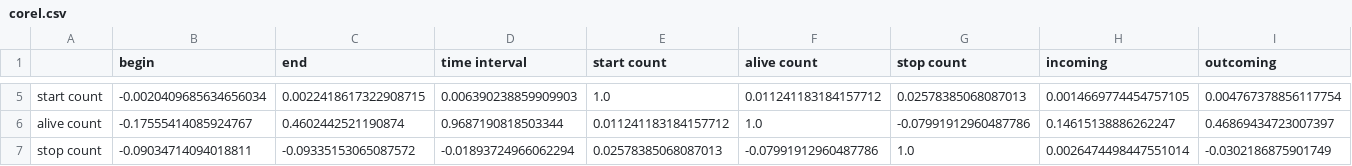
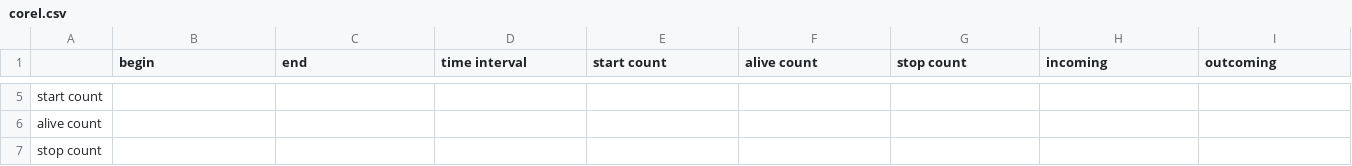
Before and after one commit to Deckardio/BoddyClub, a CSV file: Results/corel.csv, drawn as a sheet; only a part is shown, gaps mark what is left out; the diff covers the shown part only; the diff names each change by its address in the sheet, - before the commit and + after, or states it on an @@ line.

```diff
--- a/Results/corel.csv
+++ b/Results/corel.csv
-B5 (begin): -0.0020409685634656034
+B5 (begin): (empty)
-C5 (end): 0.0022418617322908715
+C5 (end): (empty)
-D5 (time interval): 0.006390238859909903
+D5 (time interval): (empty)
-E5 (start count): 1.0
+E5 (start count): (empty)
-F5 (alive count): 0.011241183184157712
+F5 (alive count): (empty)
-G5 (stop count): 0.02578385068087013
+G5 (stop count): (empty)
-H5 (incoming): 0.0014669774454757105
+H5 (incoming): (empty)
-I5 (outcoming): 0.004767378856117754
+I5 (outcoming): (empty)
-B6 (begin): -0.17555414085924767
+B6 (begin): (empty)
-C6 (end): 0.4602442521190874
+C6 (end): (empty)
-D6 (time interval): 0.9687190818503344
+D6 (time interval): (empty)
-E6 (start count): 0.011241183184157712
+E6 (start count): (empty)
-F6 (alive count): 1.0
+F6 (alive count): (empty)
-G6 (stop count): -0.07991912960487786
+G6 (stop count): (empty)
-H6 (incoming): 0.14615138886262247
+H6 (incoming): (empty)
-I6 (outcoming): 0.46869434723007397
+I6 (outcoming): (empty)
-B7 (begin): -0.09034714094018811
+B7 (begin): (empty)
-C7 (end): -0.09335153065087572
+C7 (end): (empty)
-D7 (time interval): -0.01893724966062294
+D7 (time interval): (empty)
-E7 (start count): 0.02578385068087013
+E7 (start count): (empty)
-F7 (alive count): -0.07991912960487786
+F7 (alive count): (empty)
-G7 (stop count): 1.0
+G7 (stop count): (empty)
-H7 (incoming): 0.0026474498447551014
+H7 (incoming): (empty)
-I7 (outcoming): -0.0302186875901749
+I7 (outcoming): (empty)
```
Also changed, not shown: 73 edited cells elsewhere in this file, 8 other files.
